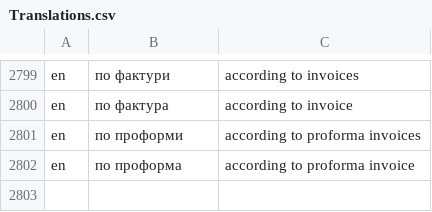
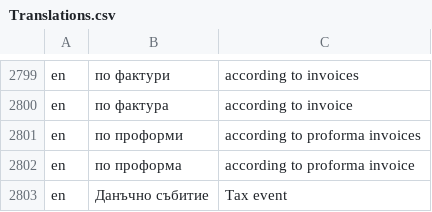
Before and after one commit to bgerp/bgerp, a CSV file: bgerp/data/csv/Translations.csv, drawn as a sheet; only a part is shown, gaps mark what is left out.

Commit message:
Още допълнени преводи

```diff
--- a/bgerp/data/csv/Translations.csv
+++ b/bgerp/data/csv/Translations.csv
@@ -2802 +2802,2 @@ en,по проформи,according to proforma invoices
 en,по проформа,according to proforma invoice
+en,Данъчно събитие,Tax event
```
